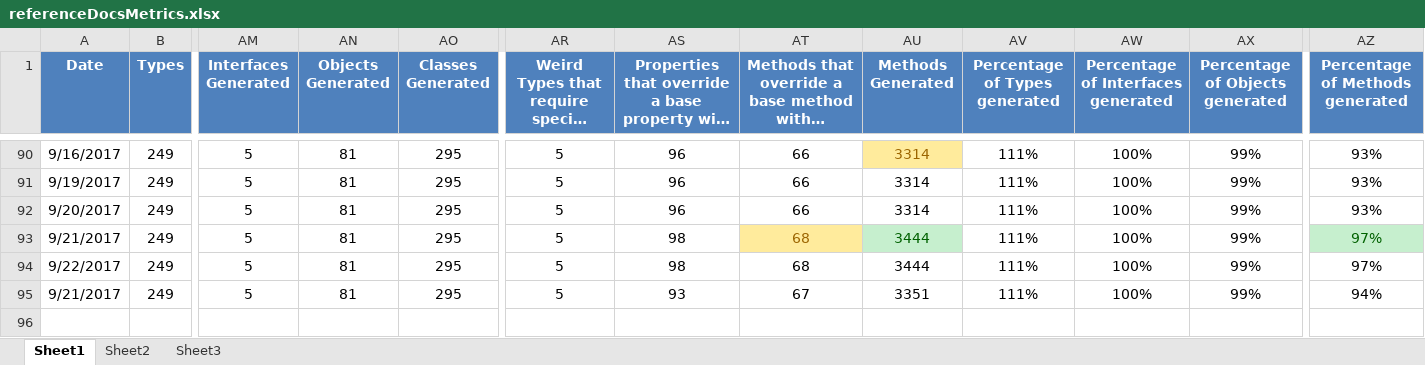
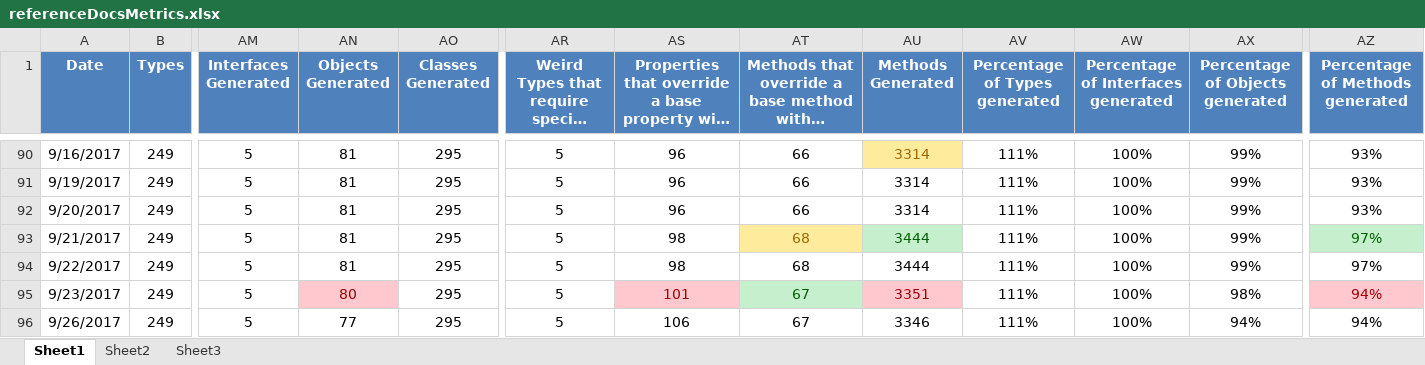
Before and after one commit to kylemwhite/isc, an Excel workbook: referenceDocsMetrics.xlsx, sheet Sheet1, drawn as a sheet; only a part is shown, gaps mark what is left out; long unchanged cells end in …; values as stored, in another font and other column widths than the file's, no borders; rows hold the shown columns only; the diff names each change by its address in the sheet, - before the commit and + after, or states it on an @@ line.

```diff
--- a/referenceDocsMetrics.xlsx (sheet Sheet1)
+++ b/referenceDocsMetrics.xlsx (sheet Sheet1)
-A95 (Date): 9/21/2017
+A95 (Date): 9/23/2017
-AN95 (Objects Generated): 81
+AN95 (Objects Generated): 80
@@ AN95 fill: none → #FFC7CE, text colour: black → #9C0006 @@
-AS95: 93
+AS95: 101
@@ AS95 fill: none → #FFC7CE, text colour: black → #9C0006 @@
@@ AT95 fill: none → #C6EFCE, text colour: black → #006100 @@
@@ AU95 fill: none → #FFC7CE, text colour: black → #9C0006 @@
-AX95 (Percentage of Objects generated): 99%
+AX95 (Percentage of Objects generated): 98%
@@ AZ95 fill: none → #FFC7CE, text colour: black → #9C0006 @@
+row 96: 9/26/2017 | 249 | 5 | 77 | 295 | 5 | 106 | 67 | 3346 | 111% | 100% | 94% | 94%
```
Also changed, not shown: 11 other files.
